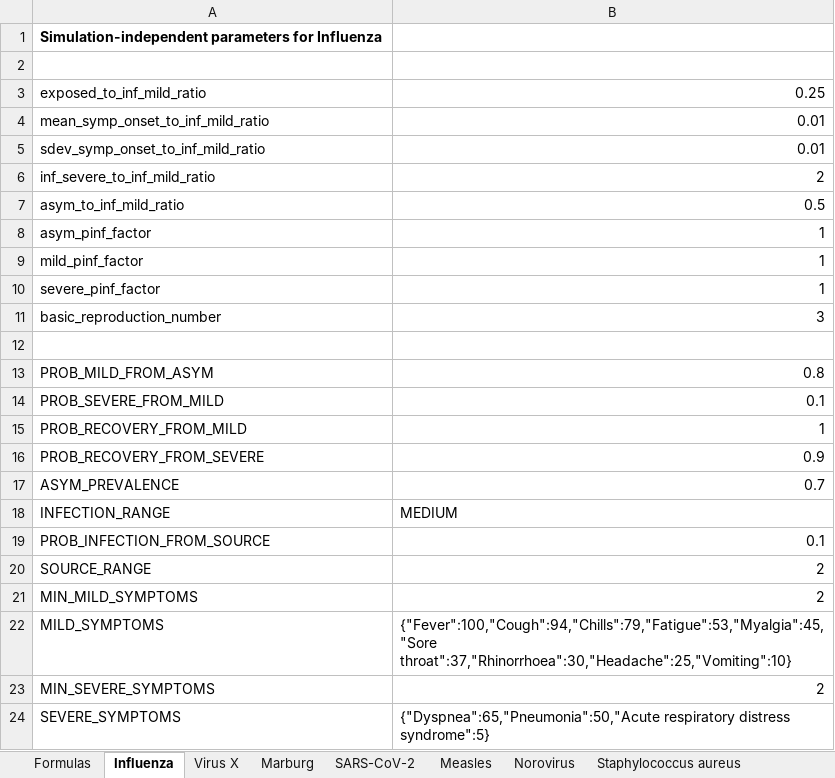
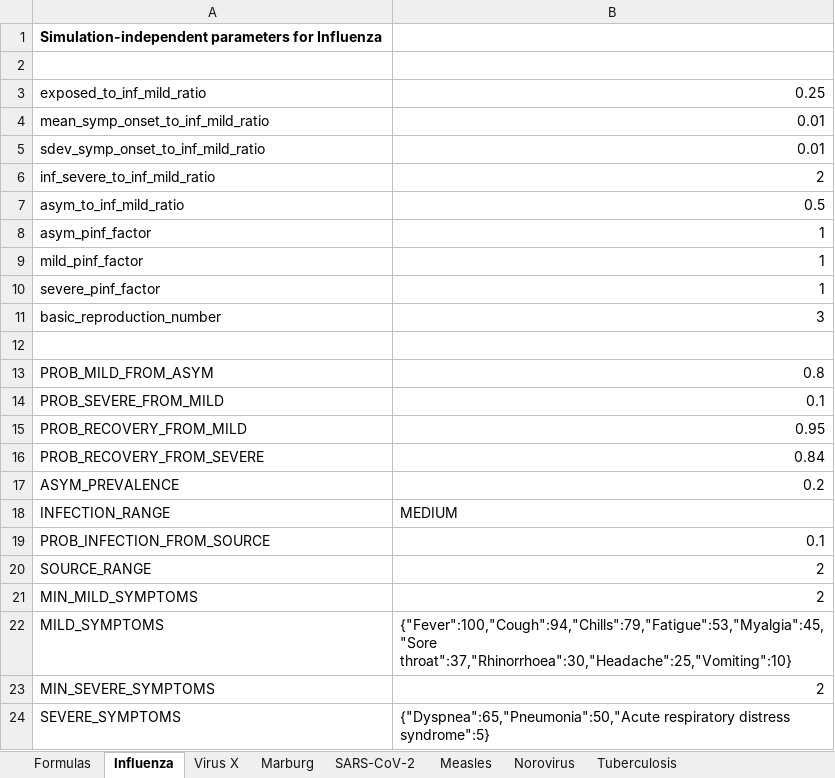
Before and after one commit to colabobio/oo-parameters, an Excel workbook: generation/par-calculator.xlsx, sheet Influenza, drawn as a sheet; values as stored, in another font and other column widths than the file's, no borders; the diff names each change by its address in the sheet, - before the commit and + after, or states it on an @@ line.

```diff
--- a/generation/par-calculator.xlsx (sheet Influenza)
+++ b/generation/par-calculator.xlsx (sheet Influenza)
+sheet tab: Tuberculosis
-B15: 1
+B15: 0.95
-B16: 0.9
+B16: 0.84
-B17: 0.7
+B17: 0.2
```
Also changed, not shown: sheet Staphylococcus aureus, sheet Marburg, sheet SARS-CoV-2, sheet Measles.
